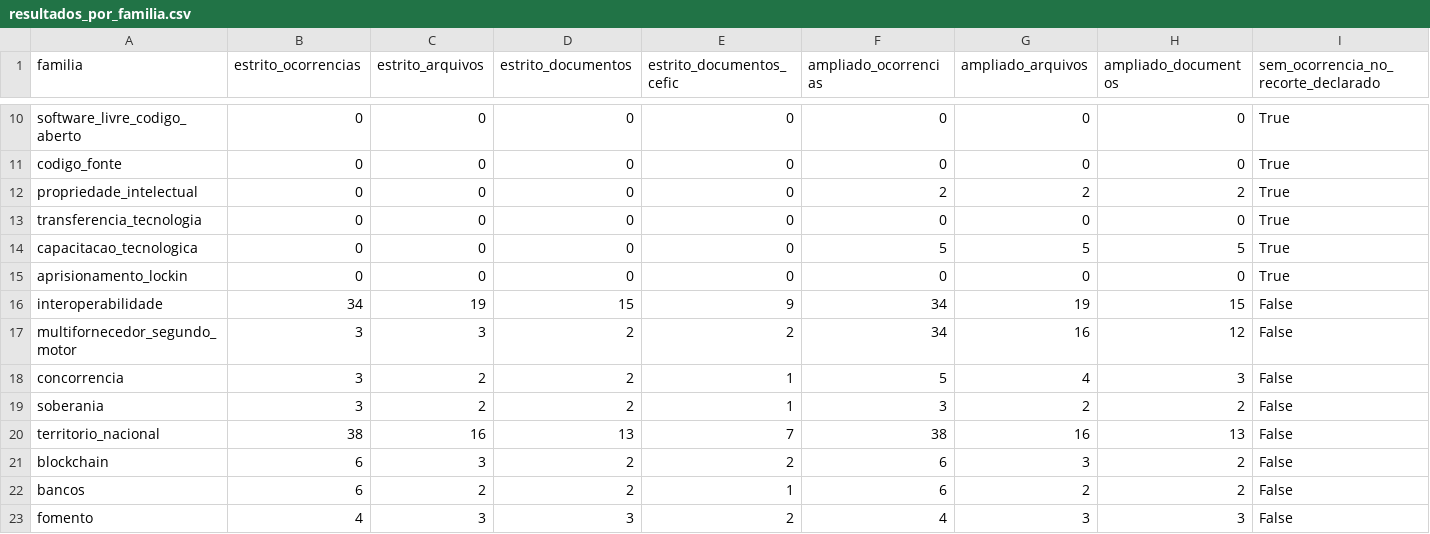
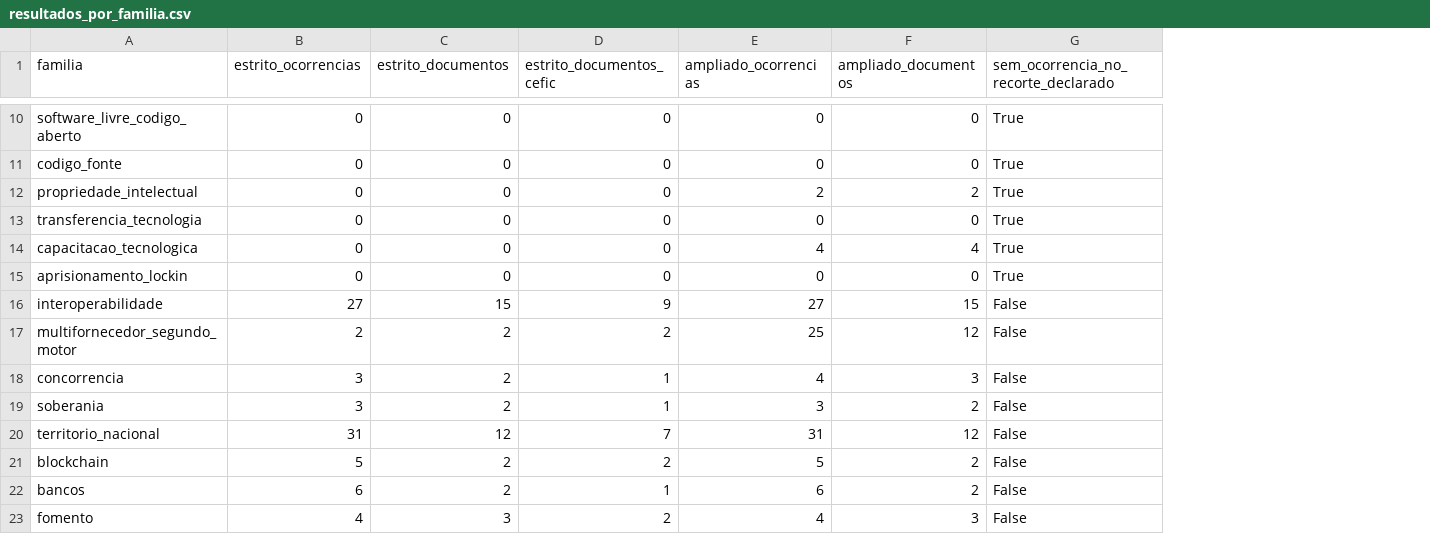
Before and after one commit to freirelucas/corpus-cefic-robustez, a CSV file: dados/resultados_por_familia.csv, drawn as a sheet; only a part is shown, gaps mark what is left out; removed rows and columns are numbered as before the commit, all else as after; the diff covers the shown part only; the diff names each change by its address in the sheet, - before the commit and + after, or states it on an @@ line.

```diff
--- a/dados/resultados_por_familia.csv
+++ b/dados/resultados_por_familia.csv
-column C (estrito_arquivos), rows 10-23: 0 | 0 | 0 | 0 | 0 | 0 | 19 | 3 | 2 | 2 | 16 | 3 | 2 | 3
-column G (ampliado_arquivos), rows 10-23: 0 | 0 | 2 | 0 | 5 | 0 | 19 | 16 | 4 | 2 | 16 | 3 | 2 | 3
-E14 (ampliado_ocorrencias): 5
+E14 (ampliado_ocorrencias): 4
-F14 (ampliado_documentos): 5
+F14 (ampliado_documentos): 4
-B16 (estrito_ocorrencias): 34
+B16 (estrito_ocorrencias): 27
-E16 (ampliado_ocorrencias): 34
+E16 (ampliado_ocorrencias): 27
-B17 (estrito_ocorrencias): 3
+B17 (estrito_ocorrencias): 2
-E17 (ampliado_ocorrencias): 34
+E17 (ampliado_ocorrencias): 25
-E18 (ampliado_ocorrencias): 5
+E18 (ampliado_ocorrencias): 4
-B20 (estrito_ocorrencias): 38
+B20 (estrito_ocorrencias): 31
-C20 (estrito_documentos): 13
+C20 (estrito_documentos): 12
-E20 (ampliado_ocorrencias): 38
+E20 (ampliado_ocorrencias): 31
-F20 (ampliado_documentos): 13
+F20 (ampliado_documentos): 12
-B21 (estrito_ocorrencias): 6
+B21 (estrito_ocorrencias): 5
-E21 (ampliado_ocorrencias): 6
+E21 (ampliado_ocorrencias): 5
```
Also changed, not shown: 18 edited cells elsewhere in this file, dados/integridade_texto.csv, dados/inventario_documentos.csv, 53 other files.
